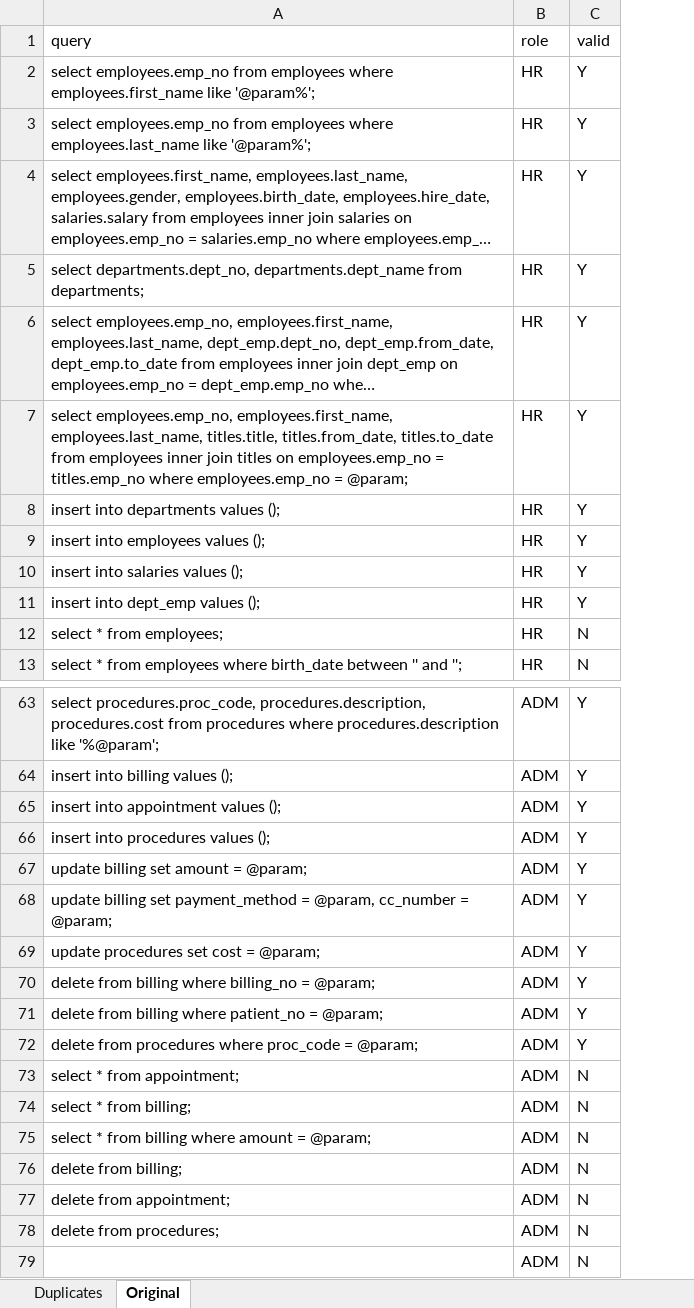
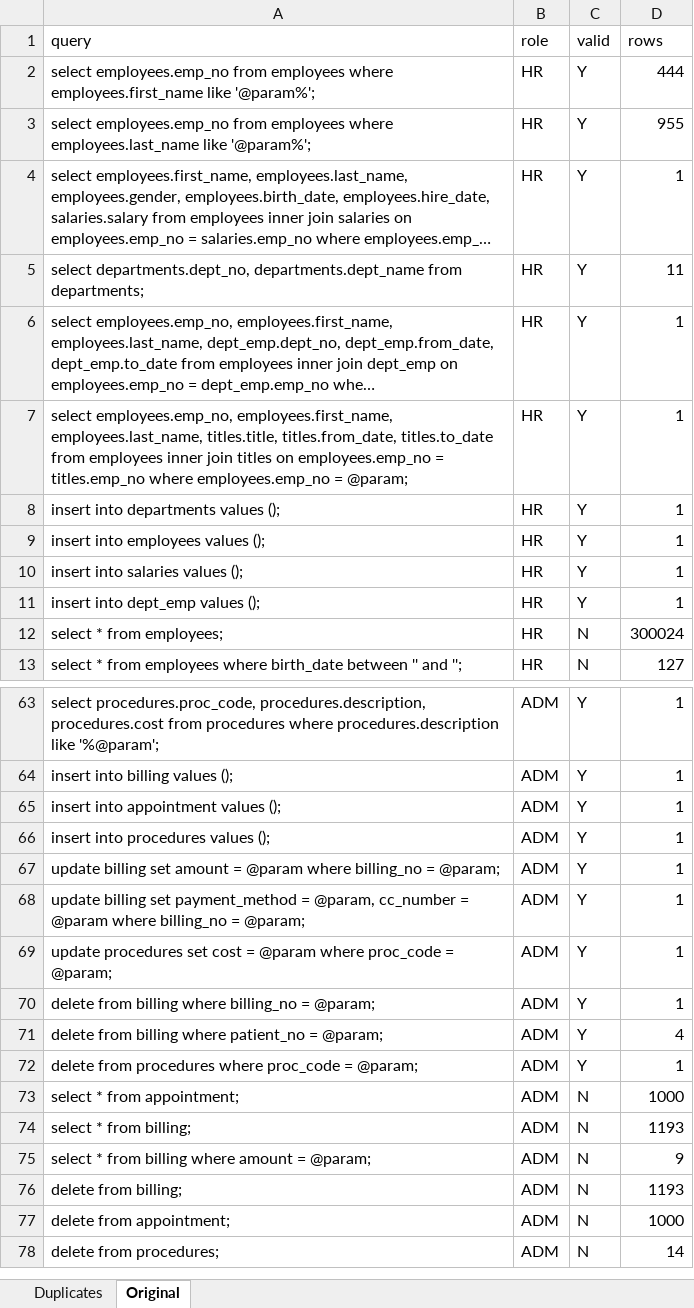
Before and after one commit to fmasche/deduca, an Excel workbook: files/training_data_1.xlsx, sheet Original, drawn as a sheet; only a part is shown, gaps mark what is left out; long unchanged cells end in …; values as stored, in another font and other column widths than the file's, no borders; removed rows and columns are numbered as before the commit, all else as after; the diff names each change by its address in the sheet, - before the commit and + after, or states it on an @@ line.

Commit message:
getFeaturesCombined() receives dict as an input parameter now
Adding rows_examined to training data.

```diff
--- a/files/training_data_1.xlsx (sheet Original)
+++ b/files/training_data_1.xlsx (sheet Original)
+column D (rows), rows 2-13: 444 | 955 | 1 | 11 | 1 | 1 | 1 | 1 | 1 | 1 | 300024 | 127; rows 63-78: 1 | 1 | 1 | 1 | 1 | 1 | 1 | 1 | 4 | 1 | 1000 | 1193 | 9 | 1193 | 1000 | 14
-A67 (query): …amount = @param;
+A67 (query): …amount = @param where billing_no = @param;
-A68 (query): …cc_number = @param;
+A68 (query): …cc_number = @param where billing_no = @param;
-A69 (query): …cost = @param;
+A69 (query): …cost = @param where proc_code = @param;
-row 79:  | ADM | N
```
Also changed, not shown: sheet Duplicates, files/training_data_2.xlsx, 3 other files.
